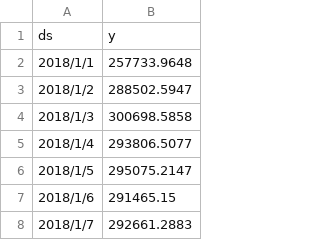
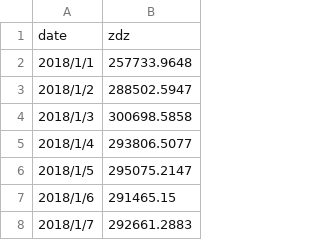
Before and after one commit to Hesperus7/zdz, a CSV file: zdz.csv, drawn as a sheet; only a part is shown.

Commit message:
Update zdz.csv

```diff
--- a/zdz.csv
+++ b/zdz.csv
@@ -1,2 +1,2 @@
-ds,y
+date,zdz
 2018/1/1,257733.9648
```
